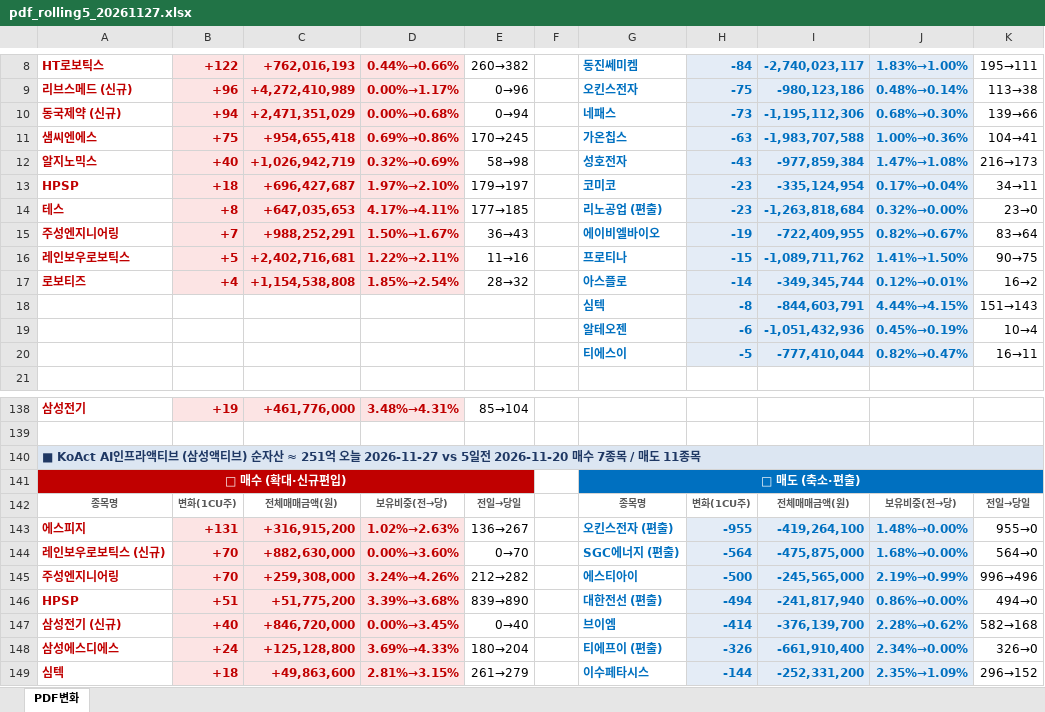
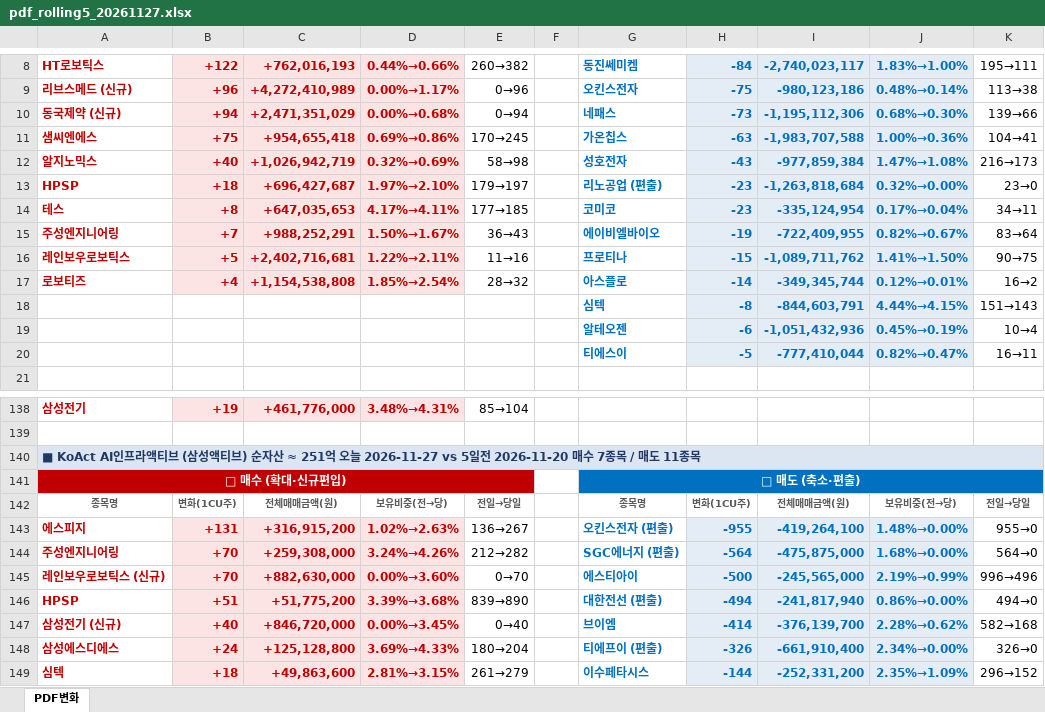
Before and after one commit to unrevr15/etf-reports, an Excel workbook: reports/pdf_rolling5_20261127.xlsx, sheet PDF변화, drawn as a sheet; only a part is shown, gaps mark what is left out; values as stored, in another font and other column widths than the file's, no borders; the diff covers the shown part only; the diff names each change by its address in the sheet, - before the commit and + after, or states it on an @@ line.

```diff
--- a/reports/pdf_rolling5_20261127.xlsx (sheet PDF변화)
+++ b/reports/pdf_rolling5_20261127.xlsx (sheet PDF변화)
-G13: 코미코
+G13: 리노공업 (편출)
-I13: -335,124,954
+I13: -1,263,818,684
-J13: 0.17%→0.04%
+J13: 0.32%→0.00%
-K13: 34→11
+K13: 23→0
-G14: 리노공업 (편출)
+G14: 코미코
-I14: -1,263,818,684
+I14: -335,124,954
-J14: 0.32%→0.00%
+J14: 0.17%→0.04%
-K14: 23→0
+K14: 34→11
-A144: 레인보우로보틱스 (신규)
+A144: 주성엔지니어링
-C144: +882,630,000
+C144: +259,308,000
-D144: 0.00%→3.60%
+D144: 3.24%→4.26%
-E144: 0→70
+E144: 212→282
-A145: 주성엔지니어링
+A145: 레인보우로보틱스 (신규)
-C145: +259,308,000
+C145: +882,630,000
-D145: 3.24%→4.26%
+D145: 0.00%→3.60%
-E145: 212→282
+E145: 0→70
```
Also changed, not shown: 1 added row, 1 removed row, 3 moved rows, 21 edited cells and cell formats elsewhere in this sheet, reports/pdf_change_20261127.xlsx, reports/pdf_weekly_20261127.xlsx.
